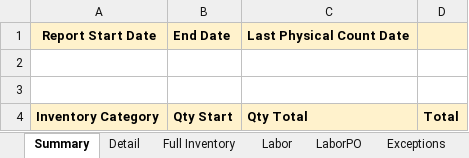
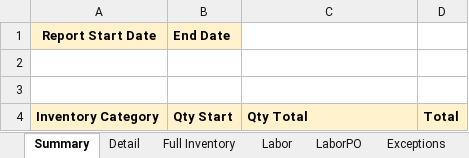
Before and after one commit to santangelov/lemlewolff, an Excel workbook: LW_Web/_Templates/_Template - Inventory Daily Pivot_WithDollars.xlsx, sheet Summary, drawn as a sheet; values as stored, in another font and other column widths than the file's, no borders; the diff names each change by its address in the sheet, - before the commit and + after, or states it on an @@ line.

```diff
--- a/LW_Web/_Templates/_Template - Inventory Daily Pivot_WithDollars.xlsx (sheet Summary)
+++ b/LW_Web/_Templates/_Template - Inventory Daily Pivot_WithDollars.xlsx (sheet Summary)
-C1: Last Physical Count Date
+C1: (empty)
-C1:D1 fill: #FFF2CC
+C1:D1 fill: none
```
Also changed, not shown: sheet Full Inventory, 10 other files.
